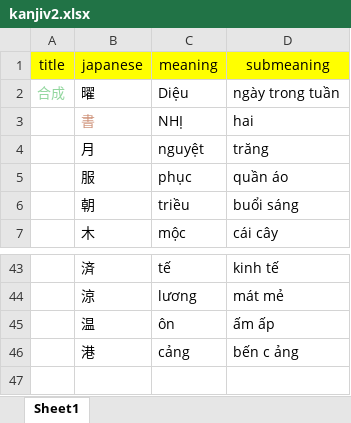
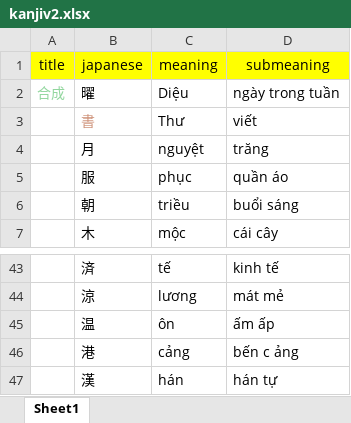
Before and after one commit to khaiquangtran/NihongoBenkyou, an Excel workbook: Kanji_v2/KanjiN5/Batch_6/Lesson6/kanjiv2.xlsx, sheet Sheet1, drawn as a sheet; only a part is shown, gaps mark what is left out; values as stored, in another font and other column widths than the file's, no borders; the diff names each change by its address in the sheet, - before the commit and + after, or states it on an @@ line.

```diff
--- a/Kanji_v2/KanjiN5/Batch_6/Lesson6/kanjiv2.xlsx (sheet Sheet1)
+++ b/Kanji_v2/KanjiN5/Batch_6/Lesson6/kanjiv2.xlsx (sheet Sheet1)
-C3 (meaning): NHỊ
+C3 (meaning): Thư
-D3 (submeaning): hai
+D3 (submeaning): viết
+row 47:  | 漢 | hán | hán tự
```
Also changed, not shown: Kanji_v2/KanjiN5/Batch_6/Lesson1/kanjiv2.xlsx, Kanji_v2/KanjiN5/Batch_6/Lesson5/kanjiv2.xlsx, 12 other files.
